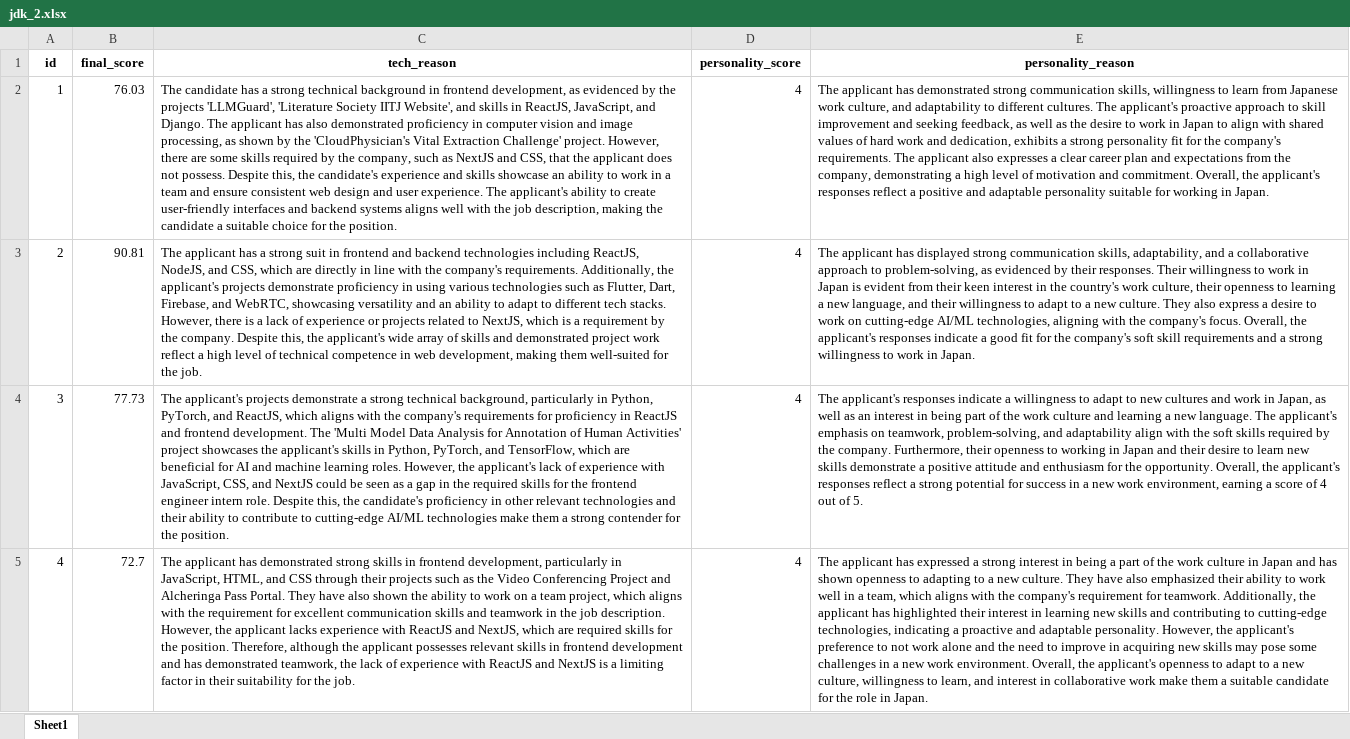
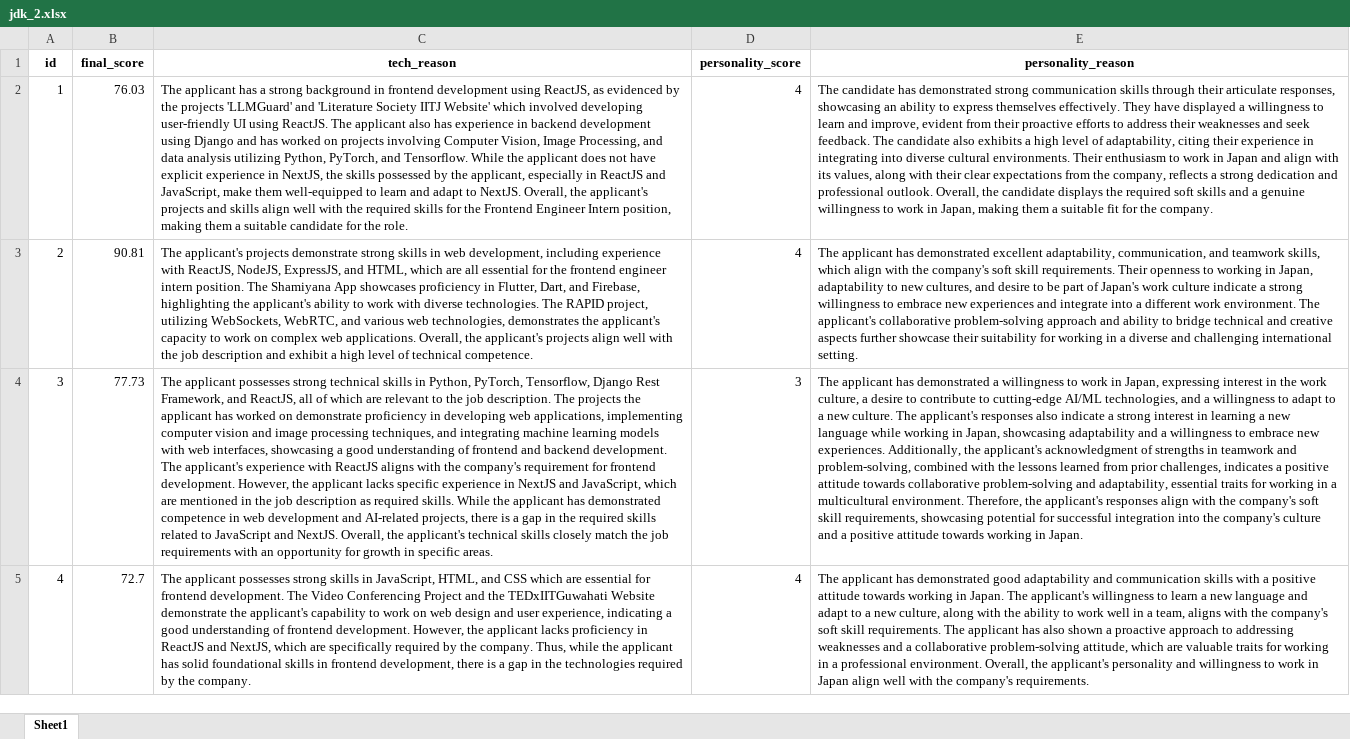
Before and after one commit to Shubh-Goyal-07/resume_matching, an Excel workbook: main/results/jdk_2.xlsx, sheet Sheet1, drawn as a sheet; values as stored, in another font and other column widths than the file's, no borders; the diff names each change by its address in the sheet, - before the commit and + after, or states it on an @@ line.

```diff
--- a/main/results/jdk_2.xlsx (sheet Sheet1)
+++ b/main/results/jdk_2.xlsx (sheet Sheet1)
-C2 (tech_reason): The candidate has a strong technical background in frontend development, as evidenced by the projects 'LLMGuard', 'Literature Society IITJ Website', and skills in ReactJS, JavaScript, and Django. The applicant has also demonstrated proficiency in computer vision and image processing, as shown by the 'CloudPhysician's Vital Extraction Challenge' project. However, there are some skills required by the company, such as NextJS and CSS, that the applicant does not possess. Despite this, the candidate's experience and skills showcase an ability to work in a team and ensure consistent web design and user experience. The applicant's ability to create user-friendly interfaces and backend systems aligns well with the job description, making the candidate a suitable choice for the position.
+C2 (tech_reason): The applicant has a strong background in frontend development using ReactJS, as evidenced by the projects 'LLMGuard' and 'Literature Society IITJ Website' which involved developing user-friendly UI using ReactJS. The applicant also has experience in backend development using Django and has worked on projects involving Computer Vision, Image Processing, and data analysis utilizing Python, PyTorch, and Tensorflow. While the applicant does not have explicit experience in NextJS, the skills possessed by the applicant, especially in ReactJS and JavaScript, make them well-equipped to learn and adapt to NextJS. Overall, the applicant's projects and skills align well with the required skills for the Frontend Engineer Intern position, making them a suitable candidate for the role.
-E2 (personality_reason): The applicant has demonstrated strong communication skills, willingness to learn from Japanese work culture, and adaptability to different cultures. The applicant's proactive approach to skill improvement and seeking feedback, as well as the desire to work in Japan to align with shared values of hard work and dedication, exhibits a strong personality fit for the company's requirements. The applicant also expresses a clear career plan and expectations from the company, demonstrating a high level of motivation and commitment. Overall, the applicant's responses reflect a positive and adaptable personality suitable for working in Japan.
+E2 (personality_reason): The candidate has demonstrated strong communication skills through their articulate responses, showcasing an ability to express themselves effectively. They have displayed a willingness to learn and improve, evident from their proactive efforts to address their weaknesses and seek feedback. The candidate also exhibits a high level of adaptability, citing their experience in integrating into diverse cultural environments. Their enthusiasm to work in Japan and align with its values, along with their clear expectations from the company, reflects a strong dedication and professional outlook. Overall, the candidate displays the required soft skills and a genuine willingness to work in Japan, making them a suitable fit for the company.
-C3 (tech_reason): The applicant has a strong suit in frontend and backend technologies including ReactJS, NodeJS, and CSS, which are directly in line with the company's requirements. Additionally, the applicant's projects demonstrate proficiency in using various technologies such as Flutter, Dart, Firebase, and WebRTC, showcasing versatility and an ability to adapt to different tech stacks. However, there is a lack of experience or projects related to NextJS, which is a requirement by the company. Despite this, the applicant's wide array of skills and demonstrated project work reflect a high level of technical competence in web development, making them well-suited for the job.
+C3 (tech_reason): The applicant's projects demonstrate strong skills in web development, including experience with ReactJS, NodeJS, ExpressJS, and HTML, which are all essential for the frontend engineer intern position. The Shamiyana App showcases proficiency in Flutter, Dart, and Firebase, highlighting the applicant's ability to work with diverse technologies. The RAPID project, utilizing WebSockets, WebRTC, and various web technologies, demonstrates the applicant's capacity to work on complex web applications. Overall, the applicant's projects align well with the job description and exhibit a high level of technical competence.
-E3 (personality_reason): …applicant has displayed strong communication skills, adaptability, and a collaborative approach to problem-solving, as evidenced by their responses. Their willingness to work in Japan is evident from their keen interest in the country's work culture, their openness to learning a new language, and their willingness to adapt to a new culture. They also express a desire to work on cutting-edge AI/ML technologies, aligning with the company's focus. Overall, the applicant's responses indicate a good fit for the company's soft skill requirements and a strong willingness to work in Japan.
+E3 (personality_reason): …applicant has demonstrated excellent adaptability, communication, and teamwork skills, which align with the company's soft skill requirements. Their openness to working in Japan, adaptability to new cultures, and desire to be part of Japan's work culture indicate a strong willingness to embrace new experiences and integrate into a different work environment. The applicant's collaborative problem-solving approach and ability to bridge technical and creative aspects further showcase their suitability for working in a diverse and challenging international setting.
-C4 (tech_reason): The applicant's projects demonstrate a strong technical background, particularly in Python, PyTorch, and ReactJS, which aligns with the company's requirements for proficiency in ReactJS and frontend development. The 'Multi Model Data Analysis for Annotation of Human Activities' project showcases the applicant's skills in Python, PyTorch, and TensorFlow, which are beneficial for AI and machine learning roles. However, the applicant's lack of experience with JavaScript, CSS, and NextJS could be seen as a gap in the required skills for the frontend engineer intern role. Despite this, the candidate's proficiency in other relevant technologies and their ability to contribute to cutting-edge AI/ML technologies make them a strong contender for the position.
+C4 (tech_reason): The applicant possesses strong technical skills in Python, PyTorch, Tensorflow, Django Rest Framework, and ReactJS, all of which are relevant to the job description. The projects the applicant has worked on demonstrate proficiency in developing web applications, implementing computer vision and image processing techniques, and integrating machine learning models with web interfaces, showcasing a good understanding of frontend and backend development. The applicant's experience with ReactJS aligns with the company's requirement for frontend development. However, the applicant lacks specific experience in NextJS and JavaScript, which are mentioned in the job description as required skills. While the applicant has demonstrated competence in web development and AI-related projects, there is a gap in the required skills related to JavaScript and NextJS. Overall, the applicant's technical skills closely match the job requirements with an opportunity for growth in specific areas.
-D4 (personality_score): 4
+D4 (personality_score): 3
-E4 (personality_reason): The applicant's responses indicate a willingness to adapt to new cultures and work in Japan, as well as an interest in being part of the work culture and learning a new language. The applicant's emphasis on teamwork, problem-solving, and adaptability align with the soft skills required by the company. Furthermore, their openness to working in Japan and their desire to learn new skills demonstrate a positive attitude and enthusiasm for the opportunity. Overall, the applicant's responses reflect a strong potential for success in a new work environment, earning a score of 4 out of 5.
+E4 (personality_reason): The applicant has demonstrated a willingness to work in Japan, expressing interest in the work culture, a desire to contribute to cutting-edge AI/ML technologies, and a willingness to adapt to a new culture. The applicant's responses also indicate a strong interest in learning a new language while working in Japan, showcasing adaptability and a willingness to embrace new experiences. Additionally, the applicant's acknowledgment of strengths in teamwork and problem-solving, combined with the lessons learned from prior challenges, indicates a positive attitude towards collaborative problem-solving and adaptability, essential traits for working in a multicultural environment. Therefore, the applicant's responses align with the company's soft skill requirements, showcasing potential for successful integration into the company's culture and a positive attitude towards working in Japan.
-C5 (tech_reason): The applicant has demonstrated strong skills in frontend development, particularly in JavaScript, HTML, and CSS through their projects such as the Video Conferencing Project and Alcheringa Pass Portal. They have also shown the ability to work on a team project, which aligns with the requirement for excellent communication skills and teamwork in the job description. However, the applicant lacks experience with ReactJS and NextJS, which are required skills for the position. Therefore, although the applicant possesses relevant skills in frontend development and has demonstrated teamwork, the lack of experience with ReactJS and NextJS is a limiting factor in their suitability for the job.
+C5 (tech_reason): The applicant possesses strong skills in JavaScript, HTML, and CSS which are essential for frontend development. The Video Conferencing Project and the TEDxIITGuwahati Website demonstrate the applicant's capability to work on web design and user experience, indicating a good understanding of frontend development. However, the applicant lacks proficiency in ReactJS and NextJS, which are specifically required by the company. Thus, while the applicant has solid foundational skills in frontend development, there is a gap in the technologies required by the company.
-E5 (personality_reason): …applicant has expressed a strong interest in being a part of the work culture in Japan and has shown openness to adapting to a new culture. They have also emphasized their ability to work well in a team, which aligns with the company's requirement for teamwork. Additionally, the applicant has highlighted their interest in learning new skills and contributing to cutting-edge technologies, indicating a proactive and adaptable personality. However, the applicant's preference to not work alone and the need to improve in acquiring new skills may pose some challenges in a new work environment. Overall, the applicant's openness to adapt to a new culture, willingness to learn, and interest in collaborative work make them a suitable candidate for the role in Japan.
+E5 (personality_reason): …applicant has demonstrated good adaptability and communication skills with a positive attitude towards working in Japan. The applicant's willingness to learn a new language and adapt to a new culture, along with the ability to work well in a team, aligns with the company's soft skill requirements. The applicant has also shown a proactive approach to addressing weaknesses and a collaborative problem-solving attitude, which are valuable traits for working in a professional environment. Overall, the applicant's personality and willingness to work in Japan align well with the company's requirements.
```
Also changed, not shown: main/results/1.xlsx, main/results/3.xlsx, 7 other files.
